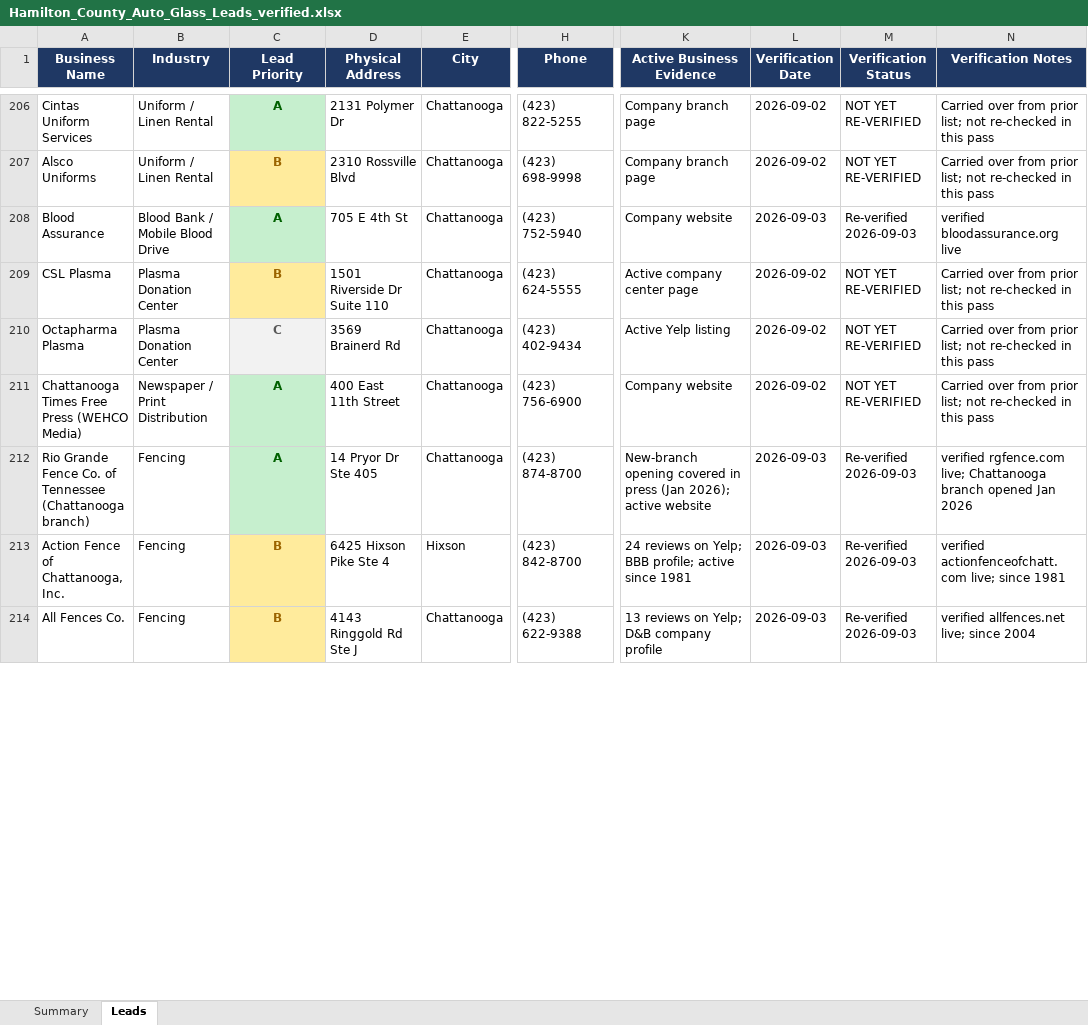
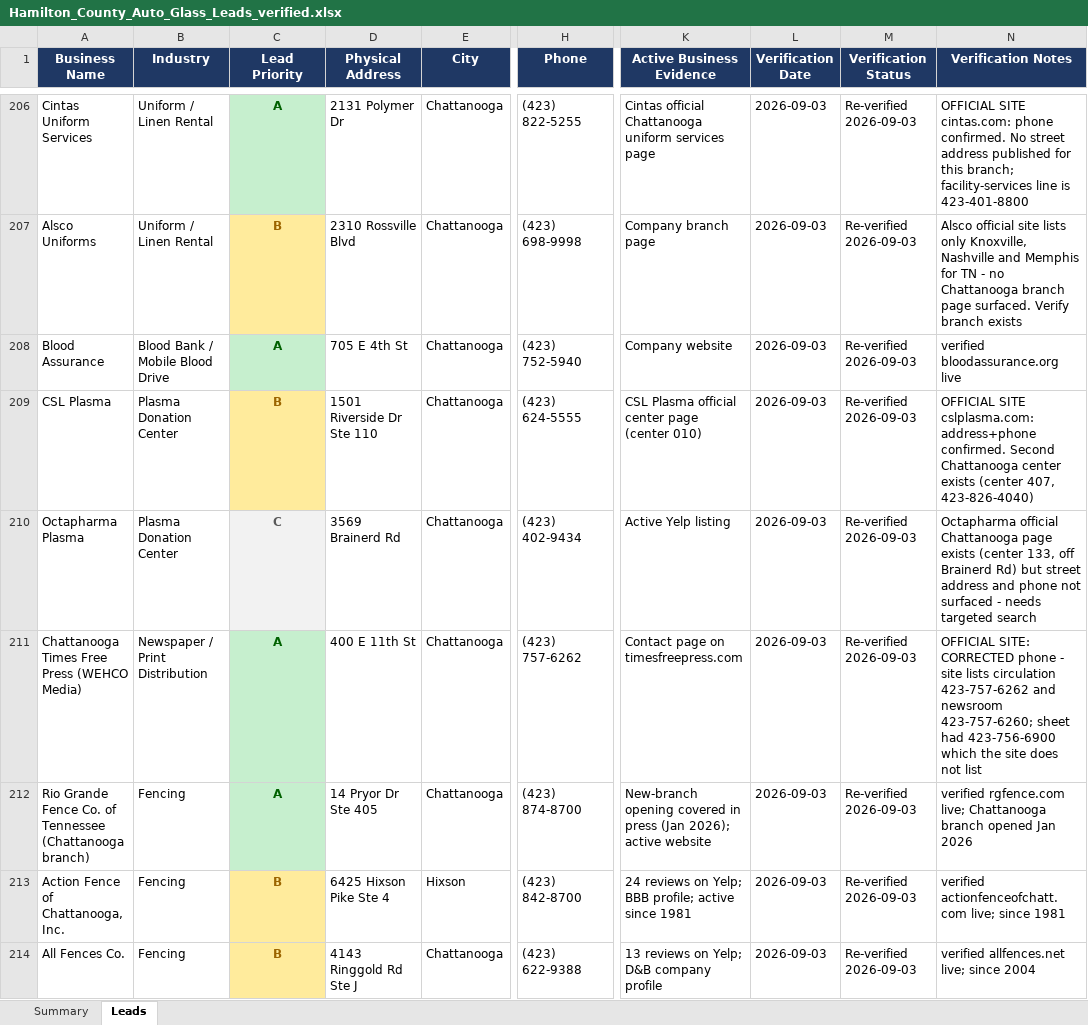
Before and after one commit to hardknoxautoglass/Hard-Knox-, an Excel workbook: leads/Hamilton_County_Auto_Glass_Leads_verified.xlsx, sheet Leads, drawn as a sheet; only a part is shown, gaps mark what is left out; values as stored, in another font and other column widths than the file's, no borders; the diff covers the shown part only; the diff names each change by its address in the sheet, - before the commit and + after, or states it on an @@ line.

```diff
--- a/leads/Hamilton_County_Auto_Glass_Leads_verified.xlsx (sheet Leads)
+++ b/leads/Hamilton_County_Auto_Glass_Leads_verified.xlsx (sheet Leads)
-K206 (Active Business Evidence): Company branch page
+K206 (Active Business Evidence): Cintas official Chattanooga uniform services page
-L206:L207 (Verification Date): 2026-09-02
+L206:L207 (Verification Date): 2026-09-03
-M206:M207 (Verification Status): NOT YET RE-VERIFIED
+M206:M207 (Verification Status): Re-verified 2026-09-03
-N206 (Verification Notes): Carried over from prior list; not re-checked in this pass
+N206 (Verification Notes): OFFICIAL SITE cintas.com: phone confirmed. No street address published for this branch; facility-services line is 423-401-8800
-N207 (Verification Notes): Carried over from prior list; not re-checked in this pass
+N207 (Verification Notes): Alsco official site lists only Knoxville, Nashville and Memphis for TN - no Chattanooga branch page surfaced. Verify branch exists
-D209 (Physical Address): 1501 Riverside Dr Suite 110
+D209 (Physical Address): 1501 Riverside Dr Ste 110
-K209 (Active Business Evidence): Active company center page
+K209 (Active Business Evidence): CSL Plasma official center page (center 010)
-L209:L211 (Verification Date): 2026-09-02
+L209:L211 (Verification Date): 2026-09-03
-M209:M211 (Verification Status): NOT YET RE-VERIFIED
+M209:M211 (Verification Status): Re-verified 2026-09-03
-N209 (Verification Notes): Carried over from prior list; not re-checked in this pass
+N209 (Verification Notes): OFFICIAL SITE cslplasma.com: address+phone confirmed. Second Chattanooga center exists (center 407, 423-826-4040)
-N210 (Verification Notes): Carried over from prior list; not re-checked in this pass
+N210 (Verification Notes): Octapharma official Chattanooga page exists (center 133, off Brainerd Rd) but street address and phone not surfaced - needs targeted search
-D211 (Physical Address): 400 East 11th Street
+D211 (Physical Address): 400 E 11th St
-H211 (Phone): (423) 756-6900
+H211 (Phone): (423) 757-6262
-K211 (Active Business Evidence): Company website
+K211 (Active Business Evidence): Contact page on timesfreepress.com
-N211 (Verification Notes): Carried over from prior list; not re-checked in this pass
+N211 (Verification Notes): OFFICIAL SITE: CORRECTED phone - site lists circulation 423-757-6262 and newsroom 423-757-6260; sheet had 423-756-6900 which the site does not list
```
Also changed, not shown: 62 edited cells elsewhere in this sheet, 1 other file.
